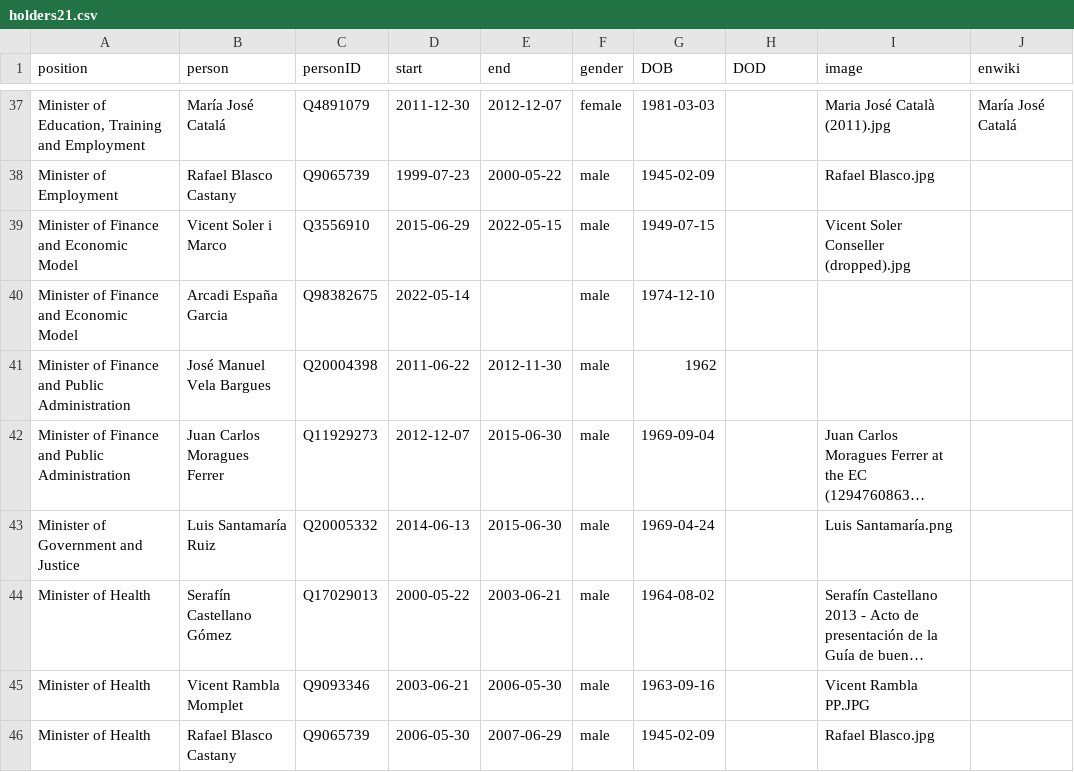
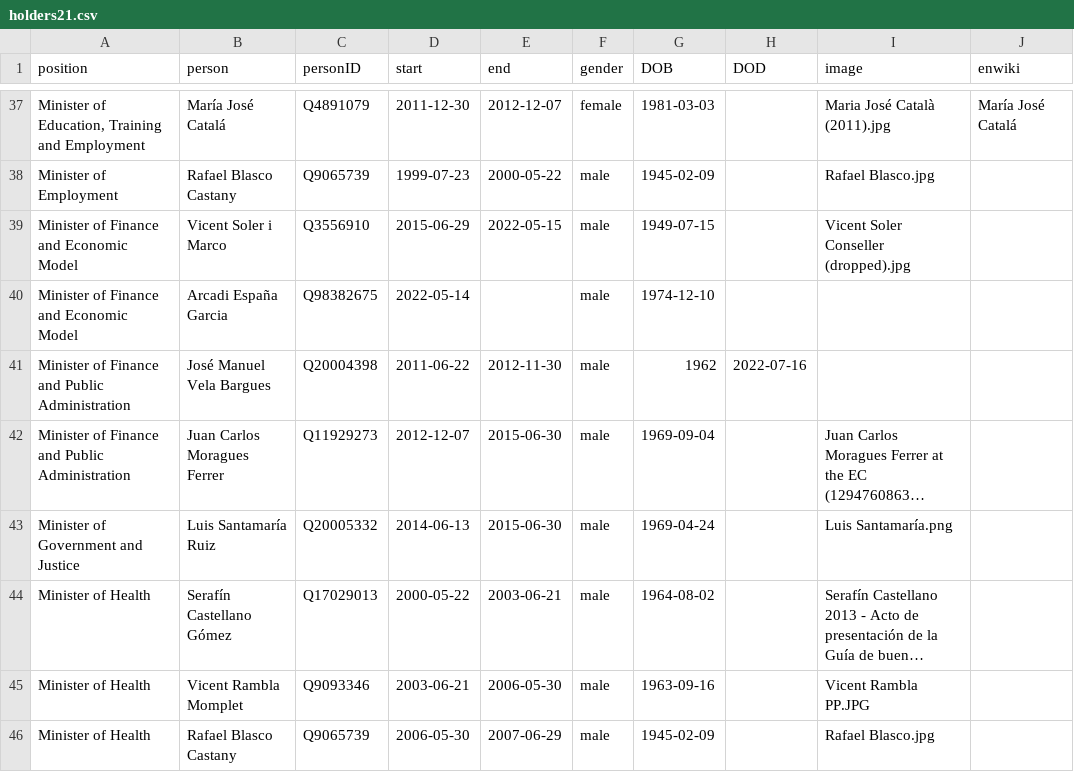
Before and after one commit to every-politician-scrapers/spain-ministers, a CSV file: html/holders21.csv, drawn as a sheet; only a part is shown, gaps mark what is left out; long unchanged cells end in …; the diff names each change by its address in the sheet, - before the commit and + after, or states it on an @@ line.

Commit message:
PCB update

```diff
--- a/html/holders21.csv
+++ b/html/holders21.csv
-H41 (DOD): (empty)
+H41 (DOD): 2022-07-16
```
